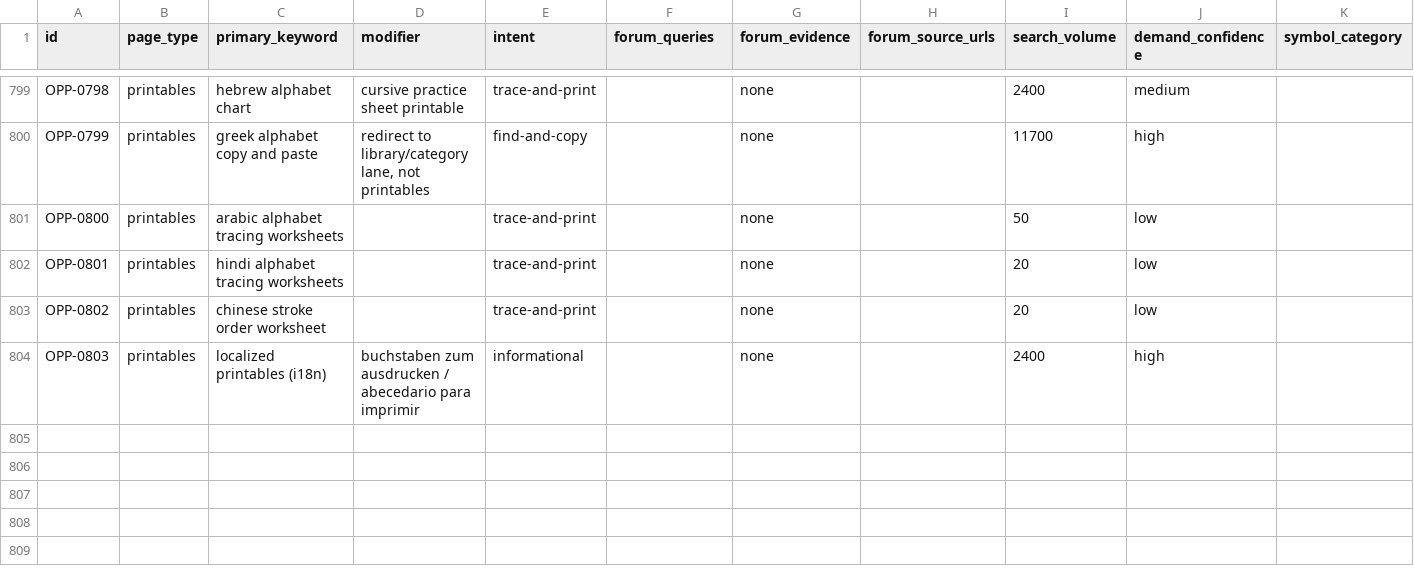
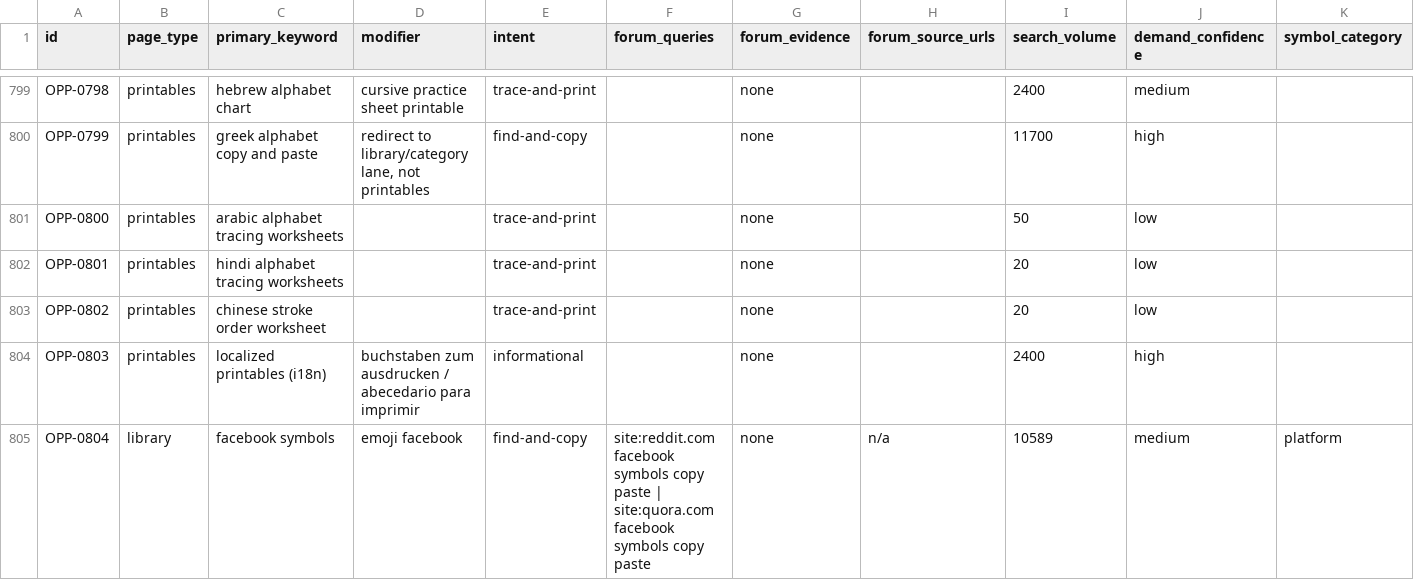
Before and after one commit to ychowdhrey/ultratextgen, a CSV file: data/library_opportunities.csv, drawn as a sheet; only a part is shown, gaps mark what is left out; rows hold the shown columns only; the diff names each change by its address in the sheet, - before the commit and + after, or states it on an @@ line.

```diff
--- a/data/library_opportunities.csv
+++ b/data/library_opportunities.csv
+row 805: OPP-0804 | library | facebook symbols | emoji facebook | find-and-copy | site:reddit.com facebook symbols copy paste | site:quora.com facebook symbols copy paste | none | n/a | 10589 | medium | platform
```
Also changed, not shown: 7 other files.
